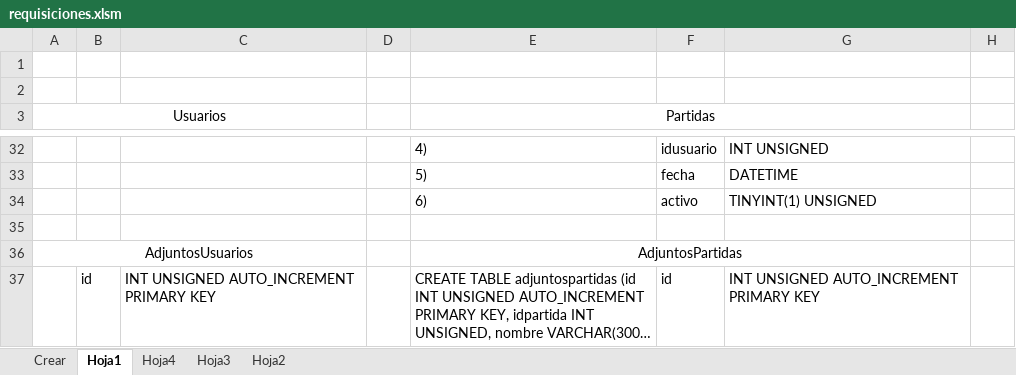
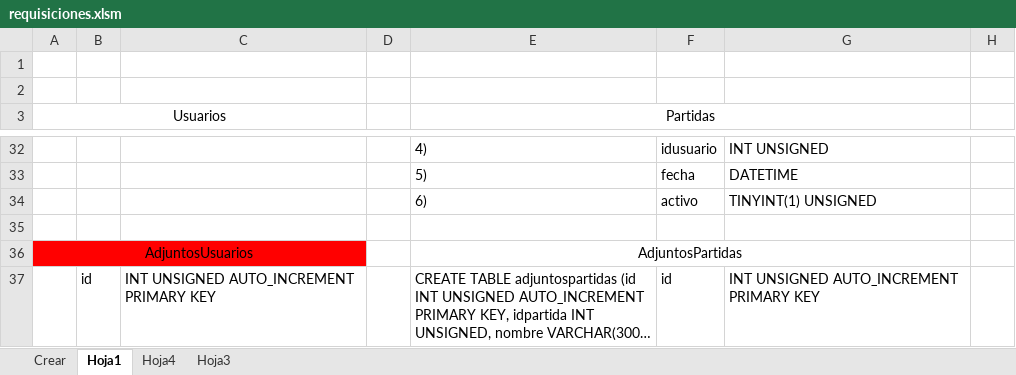
Before and after one commit to hhautomatizacion/requisiciones-web, an Excel workbook: Programas/requisiciones.xlsm, sheet Hoja1, drawn as a sheet; only a part is shown, gaps mark what is left out; long unchanged cells end in …; values as stored, in another font and other column widths than the file's, no borders; the diff covers the shown part only; the diff names each change by its address in the sheet, - before the commit and + after, or states it on an @@ line.

```diff
--- a/Programas/requisiciones.xlsm (sheet Hoja1)
+++ b/Programas/requisiciones.xlsm (sheet Hoja1)
-sheet tab: Hoja2
-A36:C36 fill: none
+A36:C36 fill: #FF0000
```
Also changed, not shown: 1 removed row, 34 edited cells and cell formats elsewhere in this sheet, sheet Crear, 3 other files.
